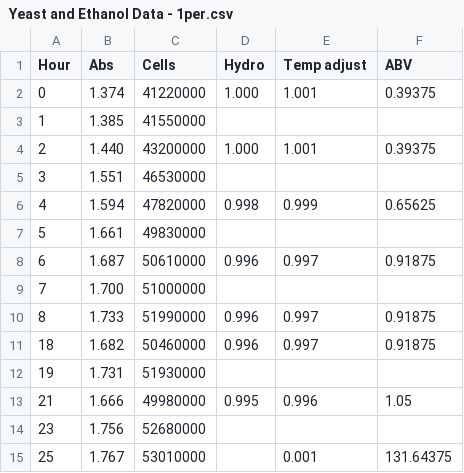
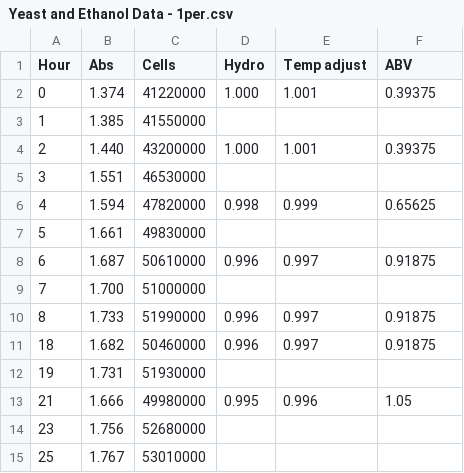
Before and after one commit to evacornwell/Math-236-Yeast-Data, a CSV file: Yeast and Ethanol Data - 1per.csv, drawn as a sheet.

Commit message:
Update Yeast and Ethanol Data - 1per.csv

```diff
--- a/Yeast and Ethanol Data - 1per.csv
+++ b/Yeast and Ethanol Data - 1per.csv
@@ -14,2 +14,2 @@ Hour,Abs,Cells,Hydro,Temp adjust,ABV
 23,1.756,52680000,,,
-25,1.767,53010000,,0.001,131.64375
+25,1.767,53010000,,,
```
